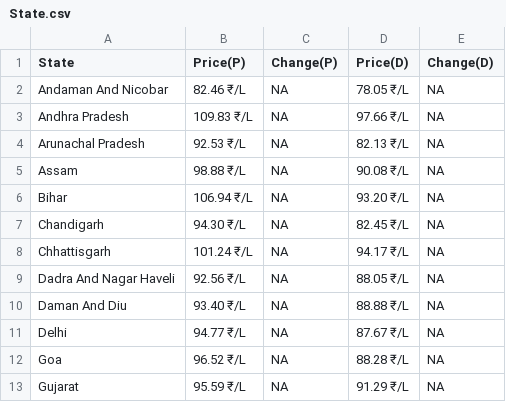
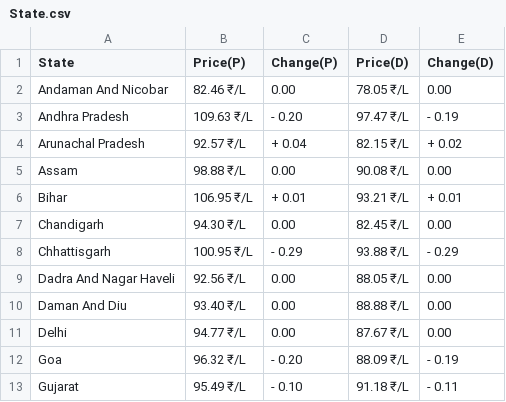
Before and after one commit to Doofenshmirtz-Evil-Incorp/FuelishPy, a CSV file: State.csv, drawn as a sheet; only a part is shown; the diff covers the shown part only.

```diff
--- a/State.csv
+++ b/State.csv
@@ -1,13 +1,13 @@
 State,Price(P),Change(P),Price(D),Change(D)
-Andaman And Nicobar,82.46 ₹/L,  NA,78.05 ₹/L,  NA
-Andhra Pradesh,109.83 ₹/L,  NA,97.66 ₹/L,  NA
-Arunachal Pradesh,92.53 ₹/L,  NA,82.13 ₹/L,  NA
-Assam,98.88 ₹/L,  NA,90.08 ₹/L,  NA
-Bihar,106.94 ₹/L,  NA,93.20 ₹/L,  NA
-Chandigarh,94.30 ₹/L,  NA,82.45 ₹/L,  NA
-Chhattisgarh,101.24 ₹/L,  NA,94.17 ₹/L,  NA
-Dadra And Nagar Haveli,92.56 ₹/L,  NA,88.05 ₹/L,  NA
-Daman And Diu,93.40 ₹/L,  NA,88.88 ₹/L,  NA
-Delhi,94.77 ₹/L,  NA,87.67 ₹/L,  NA
-Goa,96.52 ₹/L,  NA,88.28 ₹/L,  NA
-Gujarat,95.59 ₹/L,  NA,91.29 ₹/L,  NA
+Andaman And Nicobar,82.46 ₹/L,  0.00,78.05 ₹/L,  0.00
+Andhra Pradesh,109.63 ₹/L,- 0.20,97.47 ₹/L,- 0.19
+Arunachal Pradesh,92.57 ₹/L,+ 0.04,82.15 ₹/L,+ 0.02
+Assam,98.88 ₹/L,  0.00,90.08 ₹/L,  0.00
+Bihar,106.95 ₹/L,+ 0.01,93.21 ₹/L,+ 0.01
+Chandigarh,94.30 ₹/L,  0.00,82.45 ₹/L,  0.00
+Chhattisgarh,100.95 ₹/L,- 0.29,93.88 ₹/L,- 0.29
+Dadra And Nagar Haveli,92.56 ₹/L,  0.00,88.05 ₹/L,  0.00
+Daman And Diu,93.40 ₹/L,  0.00,88.88 ₹/L,  0.00
+Delhi,94.77 ₹/L,  0.00,87.67 ₹/L,  0.00
+Goa,96.32 ₹/L,- 0.20,88.09 ₹/L,- 0.19
+Gujarat,95.49 ₹/L,- 0.10,91.18 ₹/L,- 0.11
```
Also changed, not shown: 75 edited cells elsewhere in this file, assets/Bihar.csv, assets/Madhya Pradesh.csv, 28 other files.
